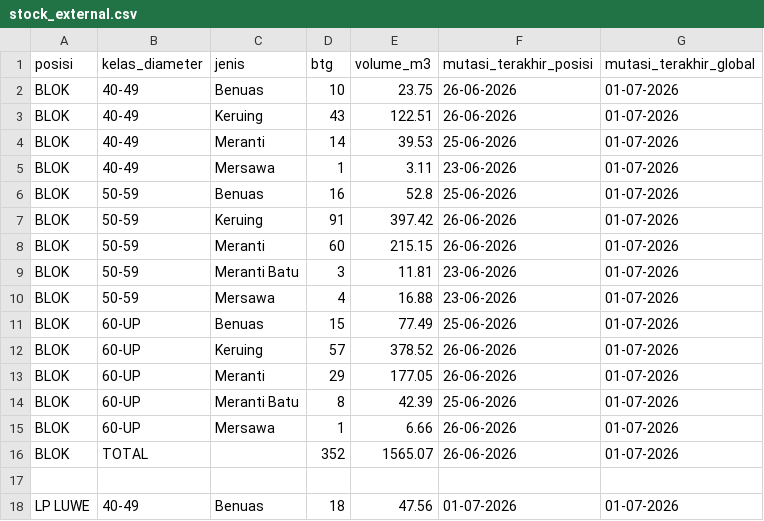
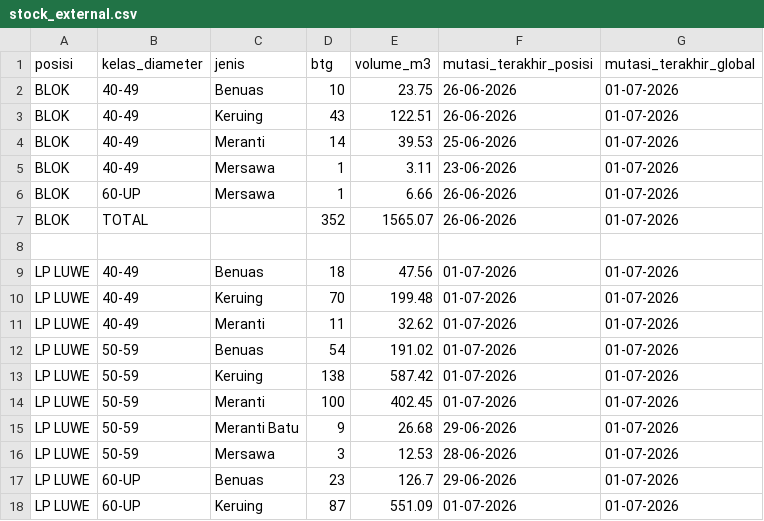
Before and after one commit to duniandis/data_apk, a CSV file: stock_external.csv, drawn as a sheet; only a part is shown; the shorter side is filled out with more unchanged rows; the diff names each change by its address in the sheet, - before the commit and + after, or states it on an @@ line.

Commit message:
Update stock_external.csv

```diff
--- a/stock_external.csv
+++ b/stock_external.csv
-row 6: BLOK | 50-59 | Benuas | 16 | 52.8 | 25-06-2026 | 01-07-2026
-row 7: BLOK | 50-59 | Keruing | 91 | 397.42 | 26-06-2026 | 01-07-2026
-row 8: BLOK | 50-59 | Meranti | 60 | 215.15 | 26-06-2026 | 01-07-2026
-row 9: BLOK | 50-59 | Meranti Batu | 3 | 11.81 | 23-06-2026 | 01-07-2026
-row 10: BLOK | 50-59 | Mersawa | 4 | 16.88 | 23-06-2026 | 01-07-2026
-row 11: BLOK | 60-UP | Benuas | 15 | 77.49 | 25-06-2026 | 01-07-2026
-row 12: BLOK | 60-UP | Keruing | 57 | 378.52 | 26-06-2026 | 01-07-2026
-row 13: BLOK | 60-UP | Meranti | 29 | 177.05 | 26-06-2026 | 01-07-2026
-row 14: BLOK | 60-UP | Meranti Batu | 8 | 42.39 | 25-06-2026 | 01-07-2026
```
